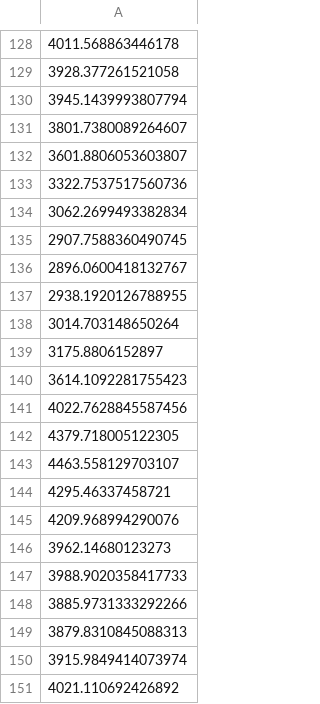
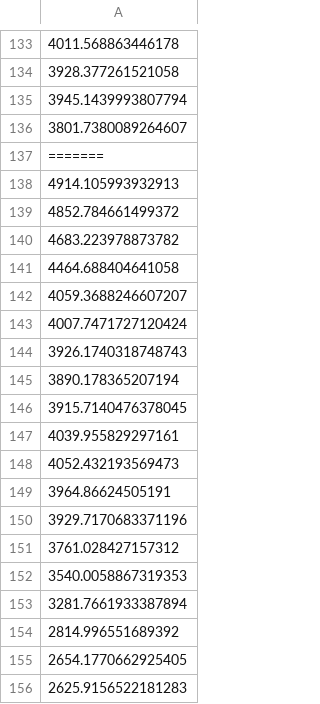
Before and after one commit to J1921604/Power-Demand-Forecast, a CSV file: AI/tomorrow/LightGBM/LightGBM_tomorrow.csv, drawn as a sheet; only a part is shown, gaps mark what is left out; the shorter side is filled out with more unchanged rows; the diff covers the shown part only; the diff names each change by its address in the sheet, - before the commit and + after, or states it on an @@ line.

```diff
--- a/AI/tomorrow/LightGBM/LightGBM_tomorrow.csv
+++ b/AI/tomorrow/LightGBM/LightGBM_tomorrow.csv
+row 137: =======
+row 138: 4914.105993932913
+row 139: 4852.784661499372
+row 140: 4683.223978873782
+row 141: 4464.688404641058
+row 142: 4059.3688246607207
+row 143: 4007.7471727120424
+row 144: 3926.1740318748743
+row 145: 3890.178365207194
+row 146: 3915.7140476378045
+row 147: 4039.955829297161
+row 148: 4052.432193569473
+row 149: 3964.86624505191
+row 150: 3929.7170683371196
+row 151: 3761.028427157312
+row 152: 3540.0058867319353
+row 153: 3281.7661933387894
+row 154: 2814.996551689392
+row 155: 2654.1770662925405
+row 156: 2625.9156522181283
```
Also changed, not shown: 119 added rows elsewhere in this file, AI/tomorrow/tomorrow.csv, 1 other file.
